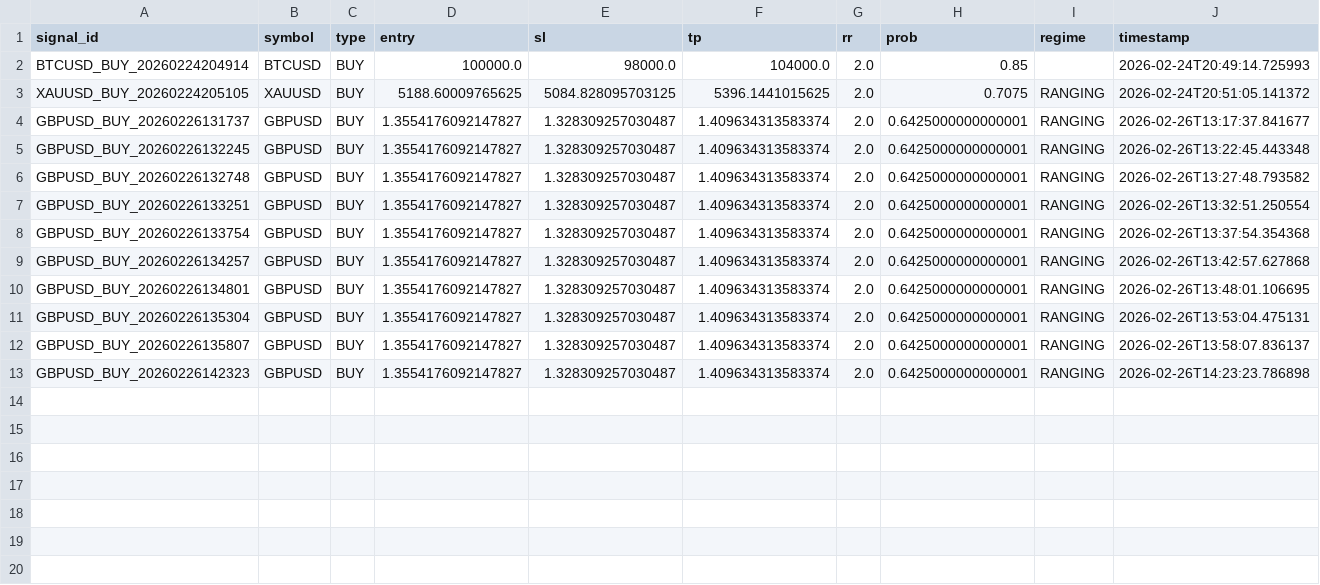
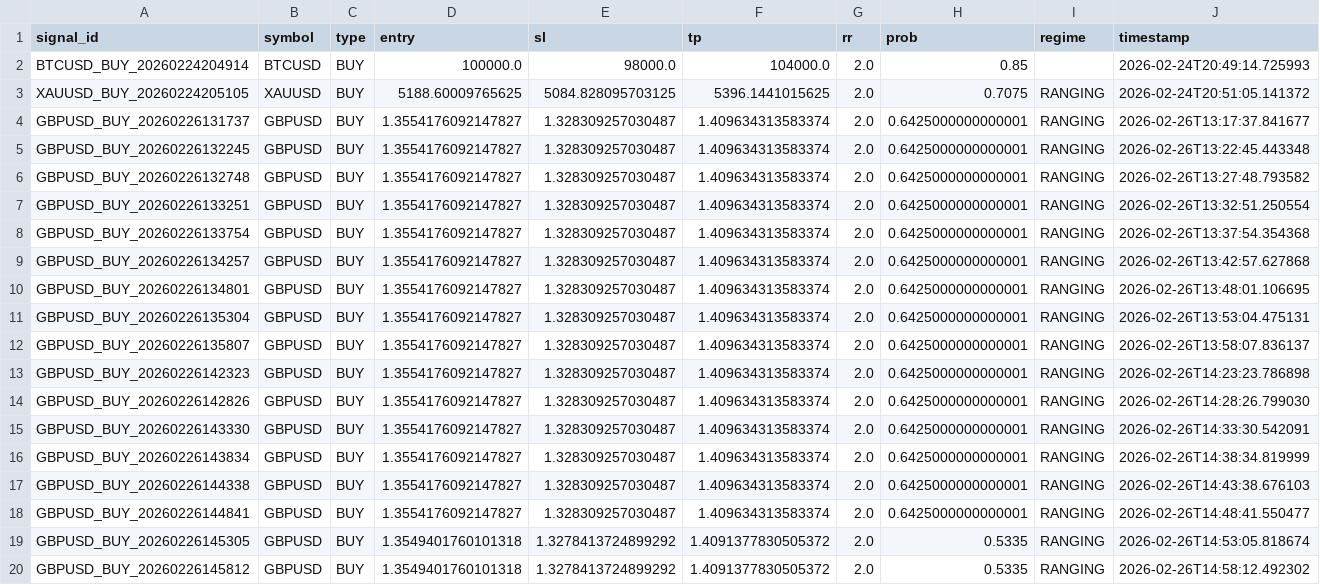
Before and after one commit to withbaks/Market-Analysis-Agent, a CSV file: data/trades.csv, drawn as a sheet.

```diff
--- a/data/trades.csv
+++ b/data/trades.csv
@@ -13 +13,8 @@ GBPUSD_BUY_20260226135807,GBPUSD,BUY,1.3554176092147827,1.328309257030487,1.4096
 GBPUSD_BUY_20260226142323,GBPUSD,BUY,1.3554176092147827,1.328309257030487,1.409634313583374,2.0,0.6425000000000001,RANGING,2026-02-26T14:23:23.786898
+GBPUSD_BUY_20260226142826,GBPUSD,BUY,1.3554176092147827,1.328309257030487,1.409634313583374,2.0,0.6425000000000001,RANGING,2026-02-26T14:28:26.799030
+GBPUSD_BUY_20260226143330,GBPUSD,BUY,1.3554176092147827,1.328309257030487,1.409634313583374,2.0,0.6425000000000001,RANGING,2026-02-26T14:33:30.542091
+GBPUSD_BUY_20260226143834,GBPUSD,BUY,1.3554176092147827,1.328309257030487,1.409634313583374,2.0,0.6425000000000001,RANGING,2026-02-26T14:38:34.819999
+GBPUSD_BUY_20260226144338,GBPUSD,BUY,1.3554176092147827,1.328309257030487,1.409634313583374,2.0,0.6425000000000001,RANGING,2026-02-26T14:43:38.676103
+GBPUSD_BUY_20260226144841,GBPUSD,BUY,1.3554176092147827,1.328309257030487,1.409634313583374,2.0,0.6425000000000001,RANGING,2026-02-26T14:48:41.550477
+GBPUSD_BUY_20260226145305,GBPUSD,BUY,1.3549401760101318,1.3278413724899292,1.4091377830505372,2.0,0.5335,RANGING,2026-02-26T14:53:05.818674
+GBPUSD_BUY_20260226145812,GBPUSD,BUY,1.3549401760101318,1.3278413724899292,1.4091377830505372,2.0,0.5335,RANGING,2026-02-26T14:58:12.492302
```
Also changed, not shown: 3 other files.
